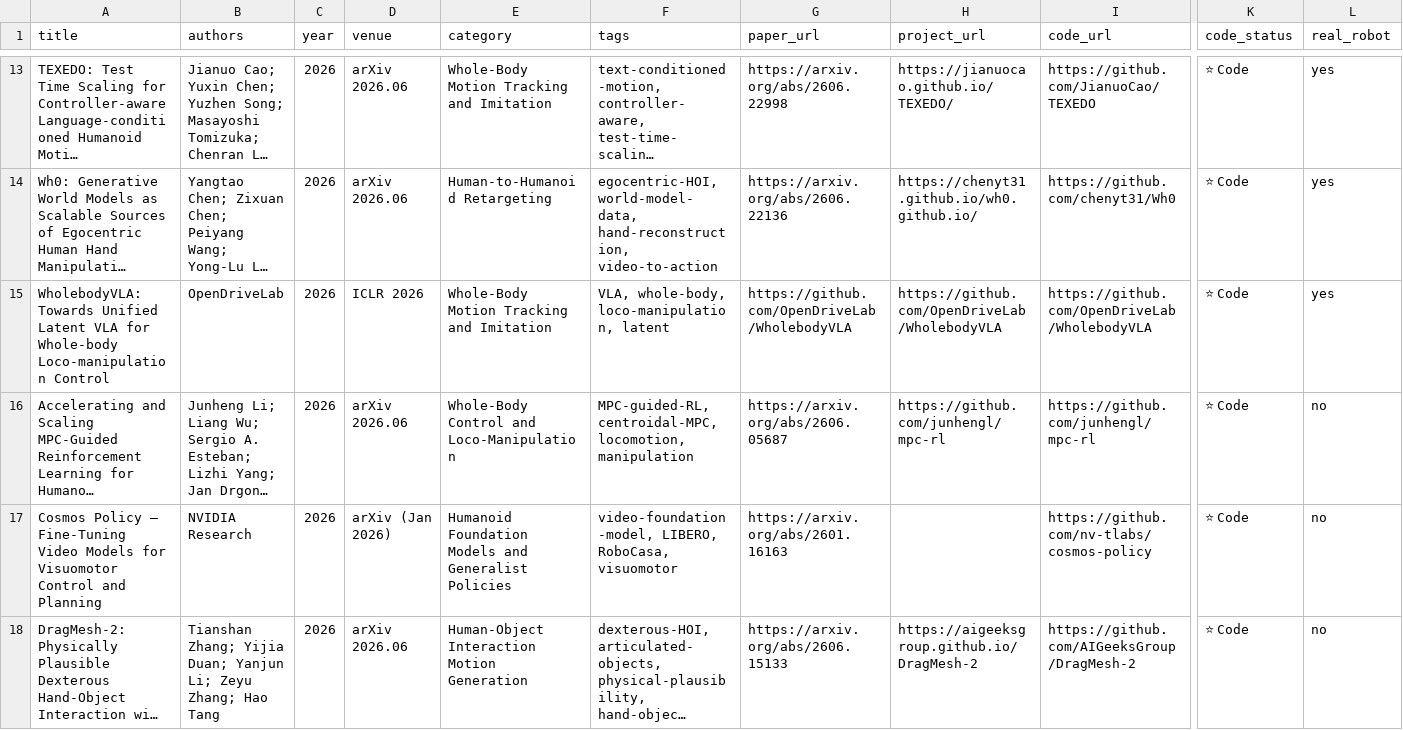
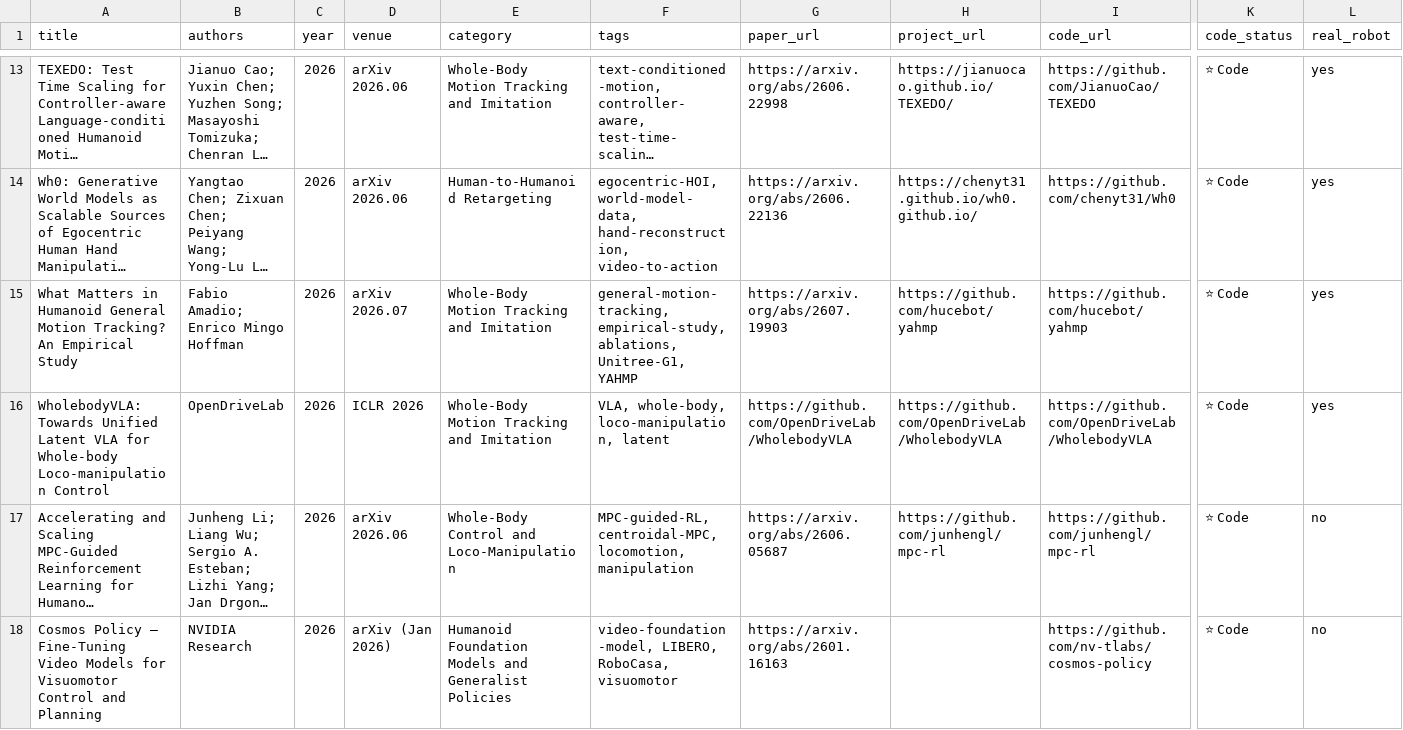
Before and after one commit to memoryunreal/awesome-whole-body-control, a CSV file: papers.csv, drawn as a sheet; only a part is shown, gaps mark what is left out; the shorter side is filled out with more unchanged rows; long unchanged cells end in …; rows hold the shown columns only; the diff covers the shown part only; the diff names each change by its address in the sheet, - before the commit and + after, or states it on an @@ line.

```diff
--- a/papers.csv
+++ b/papers.csv
+row 15: What Matters in Humanoid General Motion Tracking? An Empirical Study | Fabio Amadio; Enrico Mingo Hoffman | 2026 | arXiv 2026.07 | Whole-Body Motion Tracking and Imitation | general-motion-tracking, empirical-study, ablations, Unitree-G1, YAHMP | https://arxiv.org/abs/2607.19903 | https://github.com/hucebot/yahmp | https://github.com/hucebot/yahmp | ⭐ Code | yes
```
Also changed, not shown: 4 added rows elsewhere in this file, 7 other files.
